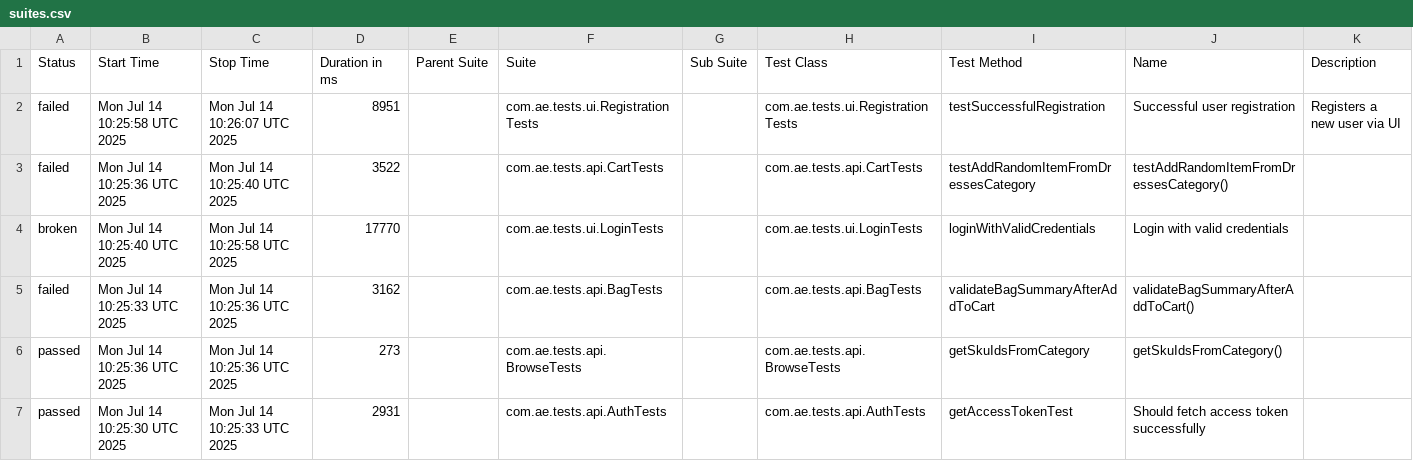
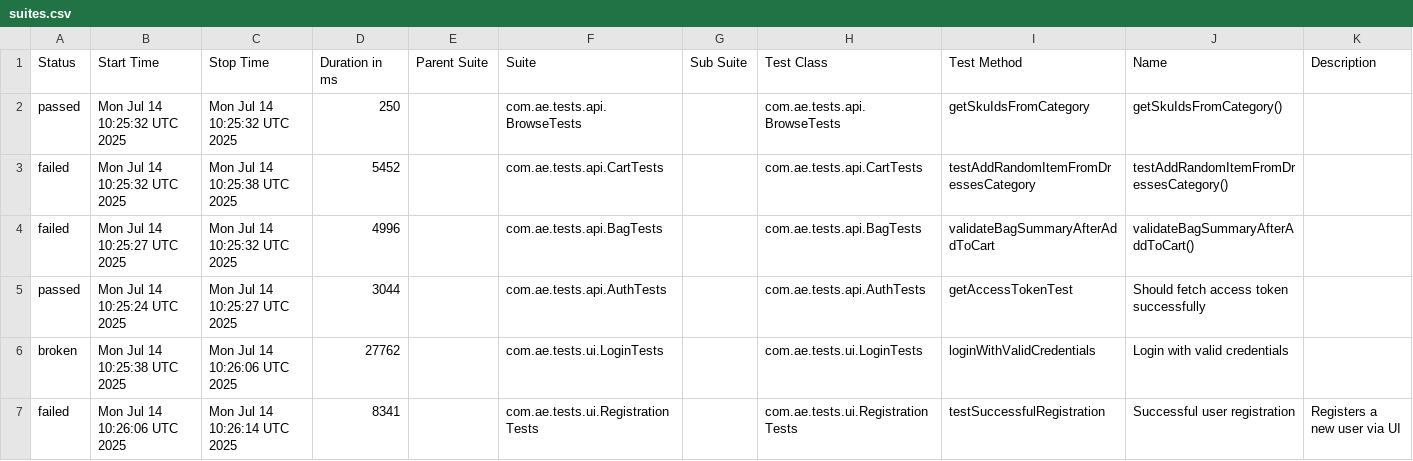
Before and after one commit to alexleshenko/american-eagle-tests-oleshchenko, a CSV file: allureReport/data/suites.csv, drawn as a sheet.

```diff
--- a/allureReport/data/suites.csv
+++ b/allureReport/data/suites.csv
@@ -1,7 +1,7 @@
 "Status","Start Time","Stop Time","Duration in ms","Parent Suite","Suite","Sub Suite","Test Class","Test Method","Name","Description"
-"failed","Mon Jul 14 10:25:58 UTC 2025","Mon Jul 14 10:26:07 UTC 2025","8951","","com.ae.tests.ui.RegistrationTests","","com.ae.tests.ui.RegistrationTests","testSuccessfulRegistration","Successful user registration","Registers a new user via UI"
-"failed","Mon Jul 14 10:25:36 UTC 2025","Mon Jul 14 10:25:40 UTC 2025","3522","","com.ae.tests.api.CartTests","","com.ae.tests.api.CartTests","testAddRandomItemFromDressesCategory","testAddRandomItemFromDressesCategory()",""
-"broken","Mon Jul 14 10:25:40 UTC 2025","Mon Jul 14 10:25:58 UTC 2025","17770","","com.ae.tests.ui.LoginTests","","com.ae.tests.ui.LoginTests","loginWithValidCredentials","Login with valid credentials",""
-"failed","Mon Jul 14 10:25:33 UTC 2025","Mon Jul 14 10:25:36 UTC 2025","3162","","com.ae.tests.api.BagTests","","com.ae.tests.api.BagTests","validateBagSummaryAfterAddToCart","validateBagSummaryAfterAddToCart()",""
-"passed","Mon Jul 14 10:25:36 UTC 2025","Mon Jul 14 10:25:36 UTC 2025","273","","com.ae.tests.api.BrowseTests","","com.ae.tests.api.BrowseTests","getSkuIdsFromCategory","getSkuIdsFromCategory()",""
-"passed","Mon Jul 14 10:25:30 UTC 2025","Mon Jul 14 10:25:33 UTC 2025","2931","","com.ae.tests.api.AuthTests","","com.ae.tests.api.AuthTests","getAccessTokenTest","Should fetch access token successfully",""
+"passed","Mon Jul 14 10:25:32 UTC 2025","Mon Jul 14 10:25:32 UTC 2025","250","","com.ae.tests.api.BrowseTests","","com.ae.tests.api.BrowseTests","getSkuIdsFromCategory","getSkuIdsFromCategory()",""
+"failed","Mon Jul 14 10:25:32 UTC 2025","Mon Jul 14 10:25:38 UTC 2025","5452","","com.ae.tests.api.CartTests","","com.ae.tests.api.CartTests","testAddRandomItemFromDressesCategory","testAddRandomItemFromDressesCategory()",""
+"failed","Mon Jul 14 10:25:27 UTC 2025","Mon Jul 14 10:25:32 UTC 2025","4996","","com.ae.tests.api.BagTests","","com.ae.tests.api.BagTests","validateBagSummaryAfterAddToCart","validateBagSummaryAfterAddToCart()",""
+"passed","Mon Jul 14 10:25:24 UTC 2025","Mon Jul 14 10:25:27 UTC 2025","3044","","com.ae.tests.api.AuthTests","","com.ae.tests.api.AuthTests","getAccessTokenTest","Should fetch access token successfully",""
+"broken","Mon Jul 14 10:25:38 UTC 2025","Mon Jul 14 10:26:06 UTC 2025","27762","","com.ae.tests.ui.LoginTests","","com.ae.tests.ui.LoginTests","loginWithValidCredentials","Login with valid credentials",""
+"failed","Mon Jul 14 10:26:06 UTC 2025","Mon Jul 14 10:26:14 UTC 2025","8341","","com.ae.tests.ui.RegistrationTests","","com.ae.tests.ui.RegistrationTests","testSuccessfulRegistration","Successful user registration","Registers a new user via UI"
```
Also changed, not shown: 50 other files.
